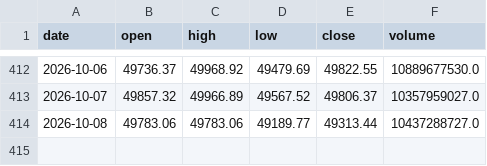
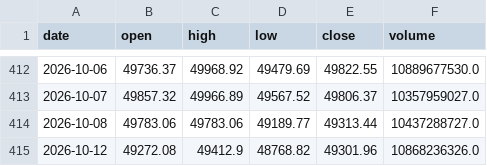
Before and after one commit to yang214639/tw-stock-daily, a CSV file: data/price_TAIEX.csv, drawn as a sheet; only a part is shown, gaps mark what is left out.

Commit message:
data: 2026-10-13 02:16 UTC 盤勢資料更新

```diff
--- a/data/price_TAIEX.csv
+++ b/data/price_TAIEX.csv
@@ -414 +414,2 @@ date,open,high,low,close,volume
 2026-10-08,49783.06,49783.06,49189.77,49313.44,10437288727.0
+2026-10-12,49272.08,49412.9,48768.82,49301.96,10868236326.0
```
Also changed, not shown: data/price_2308.csv, data/price_2330.csv, 35 other files.
